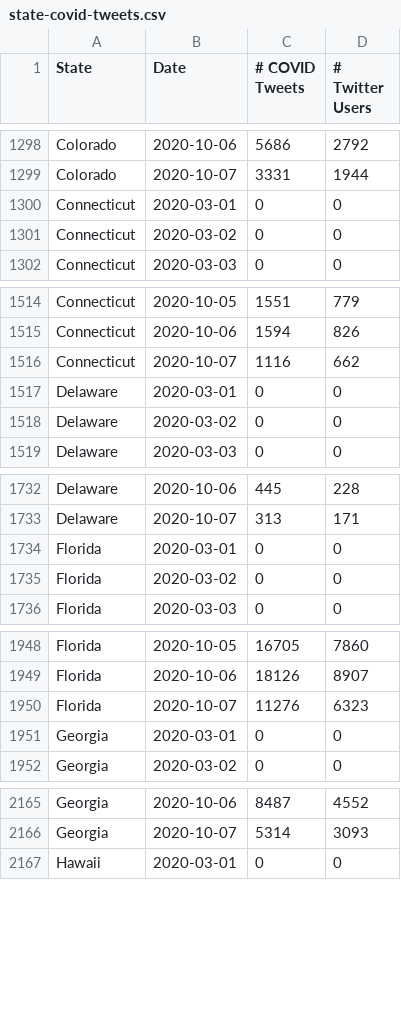
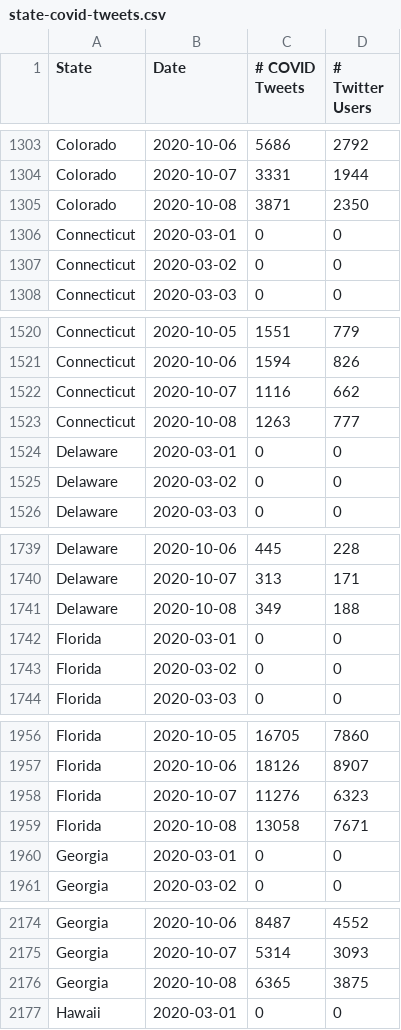
Before and after one commit to gtsherman/covid19-data, a CSV file: state-covid-tweets.csv, drawn as a sheet; only a part is shown, gaps mark what is left out; the diff covers the shown part only; the diff names each change by its address in the sheet, - before the commit and + after, or states it on an @@ line.

```diff
--- a/state-covid-tweets.csv
+++ b/state-covid-tweets.csv
+row 1305: Colorado | 2020-10-08 | 3871 | 2350
+row 1523: Connecticut | 2020-10-08 | 1263 | 777
+row 1741: Delaware | 2020-10-08 | 349 | 188
+row 1959: Florida | 2020-10-08 | 13058 | 7671
+row 2176: Georgia | 2020-10-08 | 6365 | 3875
```
Also changed, not shown: 45 added rows elsewhere in this file, state-symptom-counts.csv, 1 other file.
